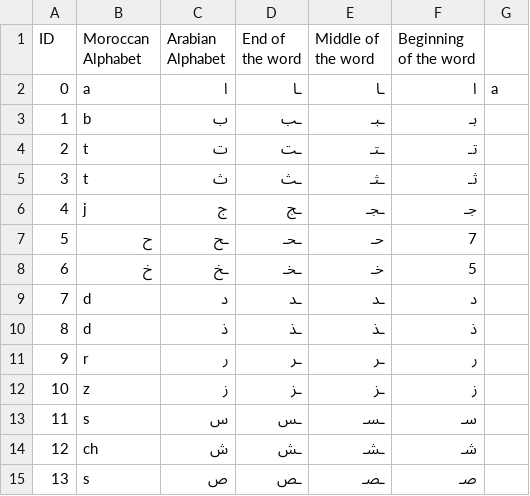
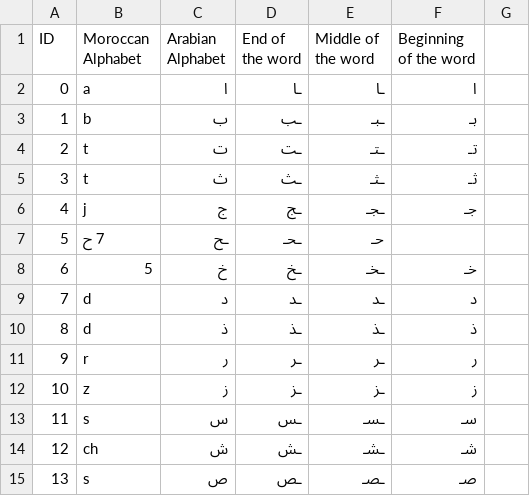
Before and after one commit to 3aransia/3aransia, a CSV file: 3aransia/data/moroccan_alphabet.csv, drawn as a sheet; only a part is shown; the diff names each change by its address in the sheet, - before the commit and + after, or states it on an @@ line.

Commit message:
Update moroccan_alphabet.csv

```diff
--- a/3aransia/data/moroccan_alphabet.csv
+++ b/3aransia/data/moroccan_alphabet.csv
-G2: a
+G2: (empty)
-B7 (Moroccan Alphabet): ح
+B7 (Moroccan Alphabet): 7 ح
-F7 (Beginning of the word): 7
+F7 (Beginning of the word): (empty)
-B8 (Moroccan Alphabet): خ
+B8 (Moroccan Alphabet): 5
-C8 (Arabian Alphabet): ـخ
+C8 (Arabian Alphabet): خ
-D8 (End of the word): ـخـ
+D8 (End of the word): ـخ
-E8 (Middle of the word): خـ
+E8 (Middle of the word): ـخـ
-F8 (Beginning of the word): 5
+F8 (Beginning of the word): خـ
```
